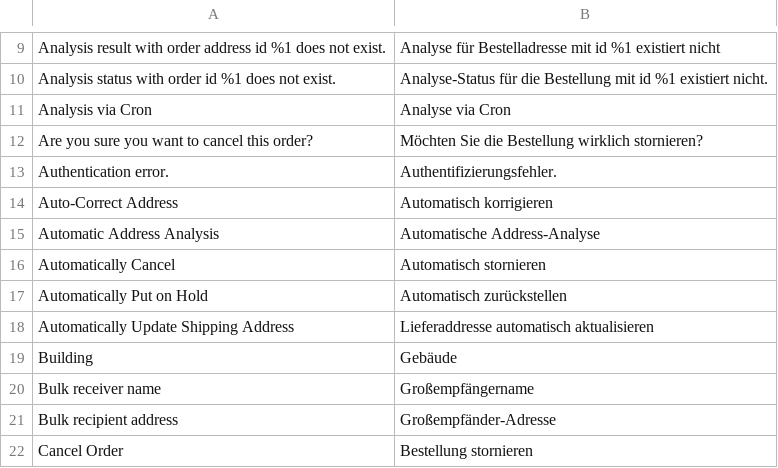
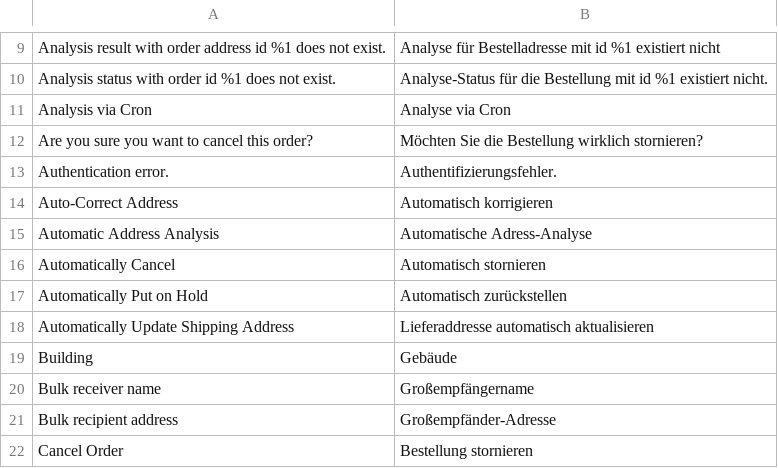
Before and after one commit to netresearch/deutschepost-module-addressfactory-m2, a CSV file: i18n/de_DE.csv, drawn as a sheet; only a part is shown, gaps mark what is left out.

```diff
--- a/i18n/de_DE.csv
+++ b/i18n/de_DE.csv
@@ -14,3 +14,3 @@
 "Auto-Correct Address","Automatisch korrigieren"
-"Automatic Address Analysis","Automatische Address-Analyse"
+"Automatic Address Analysis","Automatische Adress-Analyse"
 "Automatically Cancel","Automatisch stornieren"
```
